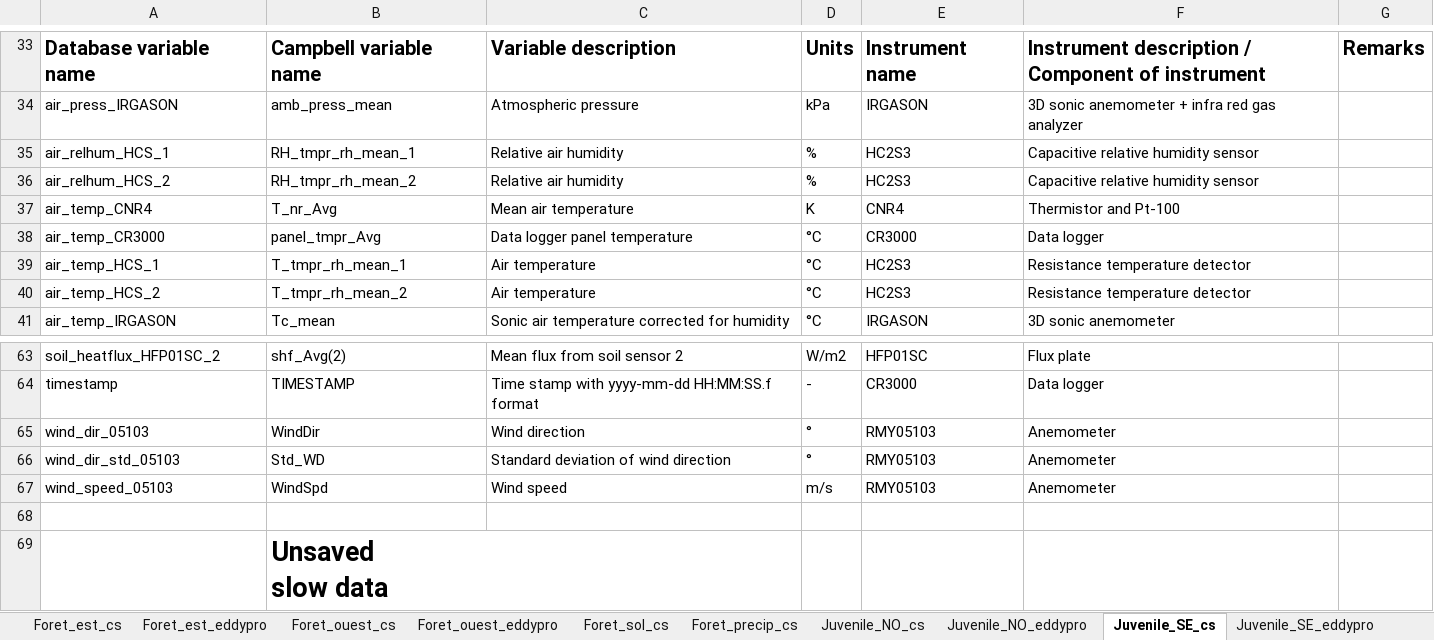
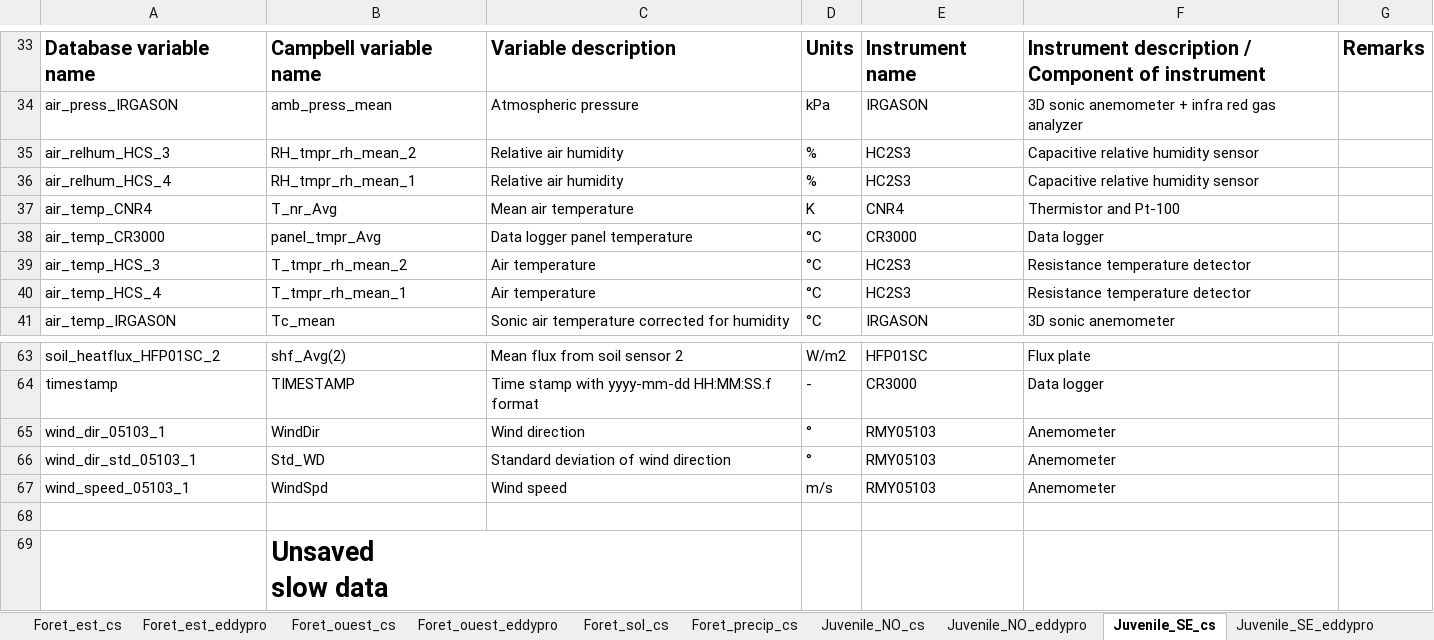
Before and after one commit to AntoineThiboult/Ro2_data_worflow, an Excel workbook: Resources/Variable_description_full.xlsx, sheet Juvenile_SE_cs, drawn as a sheet; only a part is shown, gaps mark what is left out; values as stored, in another font and other column widths than the file's, no borders; the diff names each change by its address in the sheet, - before the commit and + after, or states it on an @@ line.

```diff
--- a/Resources/Variable_description_full.xlsx (sheet Juvenile_SE_cs)
+++ b/Resources/Variable_description_full.xlsx (sheet Juvenile_SE_cs)
-A35: air_relhum_HCS_1
+A35: air_relhum_HCS_3
-B35: RH_tmpr_rh_mean_1
+B35: RH_tmpr_rh_mean_2
-A36: air_relhum_HCS_2
+A36: air_relhum_HCS_4
-B36: RH_tmpr_rh_mean_2
+B36: RH_tmpr_rh_mean_1
-A39: air_temp_HCS_1
+A39: air_temp_HCS_3
-B39: T_tmpr_rh_mean_1
+B39: T_tmpr_rh_mean_2
-A40: air_temp_HCS_2
+A40: air_temp_HCS_4
-B40: T_tmpr_rh_mean_2
+B40: T_tmpr_rh_mean_1
-A65: wind_dir_05103
+A65: wind_dir_05103_1
-A66: wind_dir_std_05103
+A66: wind_dir_std_05103_1
-A67: wind_speed_05103
+A67: wind_speed_05103_1
```
Also changed, not shown: sheet Juvenile_NO_cs, sheet Sapling_sol_cs, sheet Regeneration_cs, sheet Juvenile_sol_cs, Resources/Metadata.xlsx.
